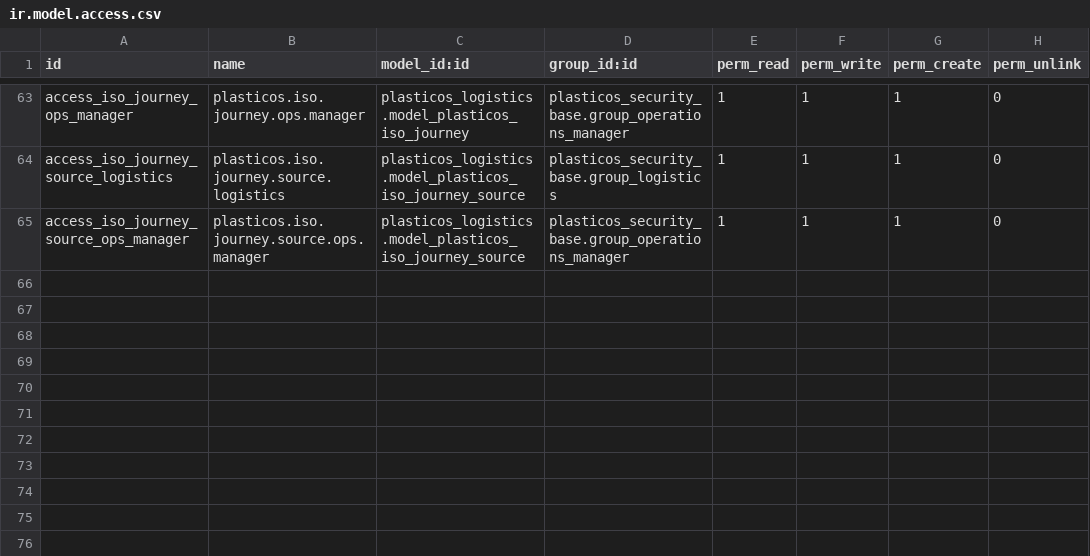
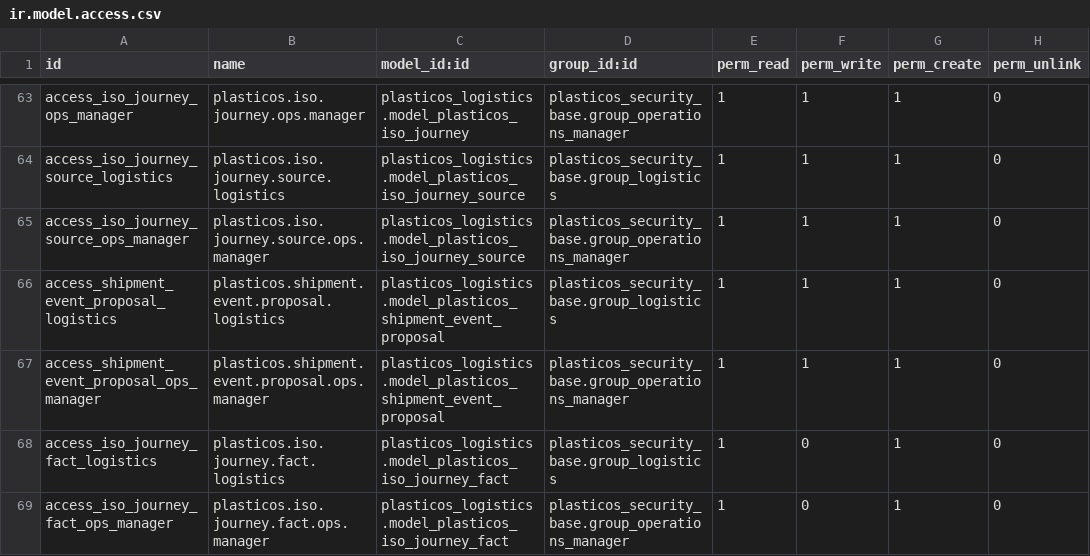
Before and after one commit to cryptoxdog/IB-Odoo_19, a CSV file: plasticos_security_base/security/ir.model.access.csv, drawn as a sheet; only a part is shown, gaps mark what is left out; the diff names each change by its address in the sheet, - before the commit and + after, or states it on an @@ line.

```diff
--- a/plasticos_security_base/security/ir.model.access.csv
+++ b/plasticos_security_base/security/ir.model.access.csv
+row 66: access_shipment_event_proposal_logistics | plasticos.shipment.event.proposal.logistics | plasticos_logistics.model_plasticos_shipment_event_proposal | plasticos_security_base.group_logistics | 1 | 1 | 1 | 0
+row 67: access_shipment_event_proposal_ops_manager | plasticos.shipment.event.proposal.ops.manager | plasticos_logistics.model_plasticos_shipment_event_proposal | plasticos_security_base.group_operations_manager | 1 | 1 | 1 | 0
+row 68: access_iso_journey_fact_logistics | plasticos.iso.journey.fact.logistics | plasticos_logistics.model_plasticos_iso_journey_fact | plasticos_security_base.group_logistics | 1 | 0 | 1 | 0
+row 69: access_iso_journey_fact_ops_manager | plasticos.iso.journey.fact.ops.manager | plasticos_logistics.model_plasticos_iso_journey_fact | plasticos_security_base.group_operations_manager | 1 | 0 | 1 | 0
```
Also changed, not shown: plasticos_logistics/security/ir.model.access.csv, 16 other files.
